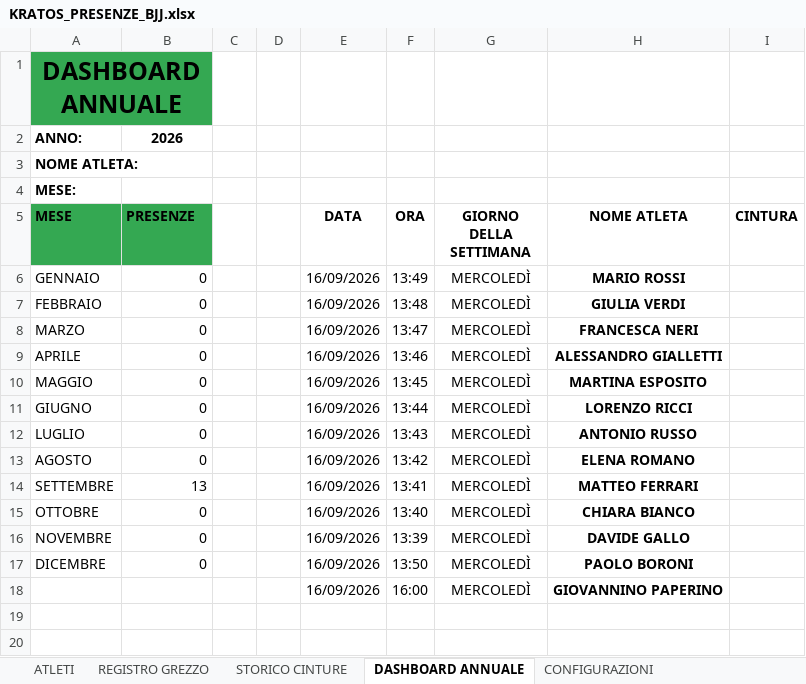
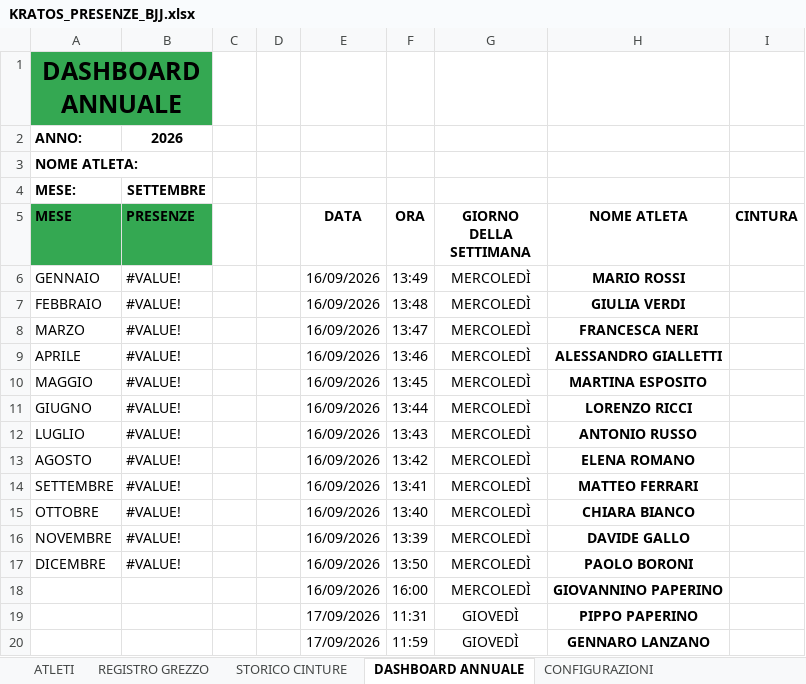
Before and after one commit to PANORAMIX89/KRATOS_PRESENZE_BJJ, an Excel workbook: KRATOS_PRESENZE_BJJ.xlsx, sheet DASHBOARD ANNUALE, drawn as a sheet; values as stored, in another font and other column widths than the file's, no borders; charts and pictures and table styles not drawn; the diff names each change by its address in the sheet, - before the commit and + after, or states it on an @@ line.

```diff
--- a/KRATOS_PRESENZE_BJJ.xlsx (sheet DASHBOARD ANNUALE)
+++ b/KRATOS_PRESENZE_BJJ.xlsx (sheet DASHBOARD ANNUALE)
-B4 (PRESENZE): (empty)
+B4 (PRESENZE): SETTEMBRE
-B6:B13 (PRESENZE): 0
+B6:B13 (PRESENZE): #VALUE!
-B14 (PRESENZE): 13
+B14 (PRESENZE): #VALUE!
-B15:B17 (PRESENZE): 0
+B15:B17 (PRESENZE): #VALUE!
+row 19:  |  |  |  | 17/09/2026 | 11:31 | GIOVEDÌ | PIPPO PAPERINO
+row 20:  |  |  |  | 17/09/2026 | 11:59 | GIOVEDÌ | GENNARO LANZANO
```
Also changed, not shown: sheet STORICO CINTURE, sheet REGISTRO GREZZO, sheet ATLETI, sheet CONFIGURAZIONI, 3 other files.
